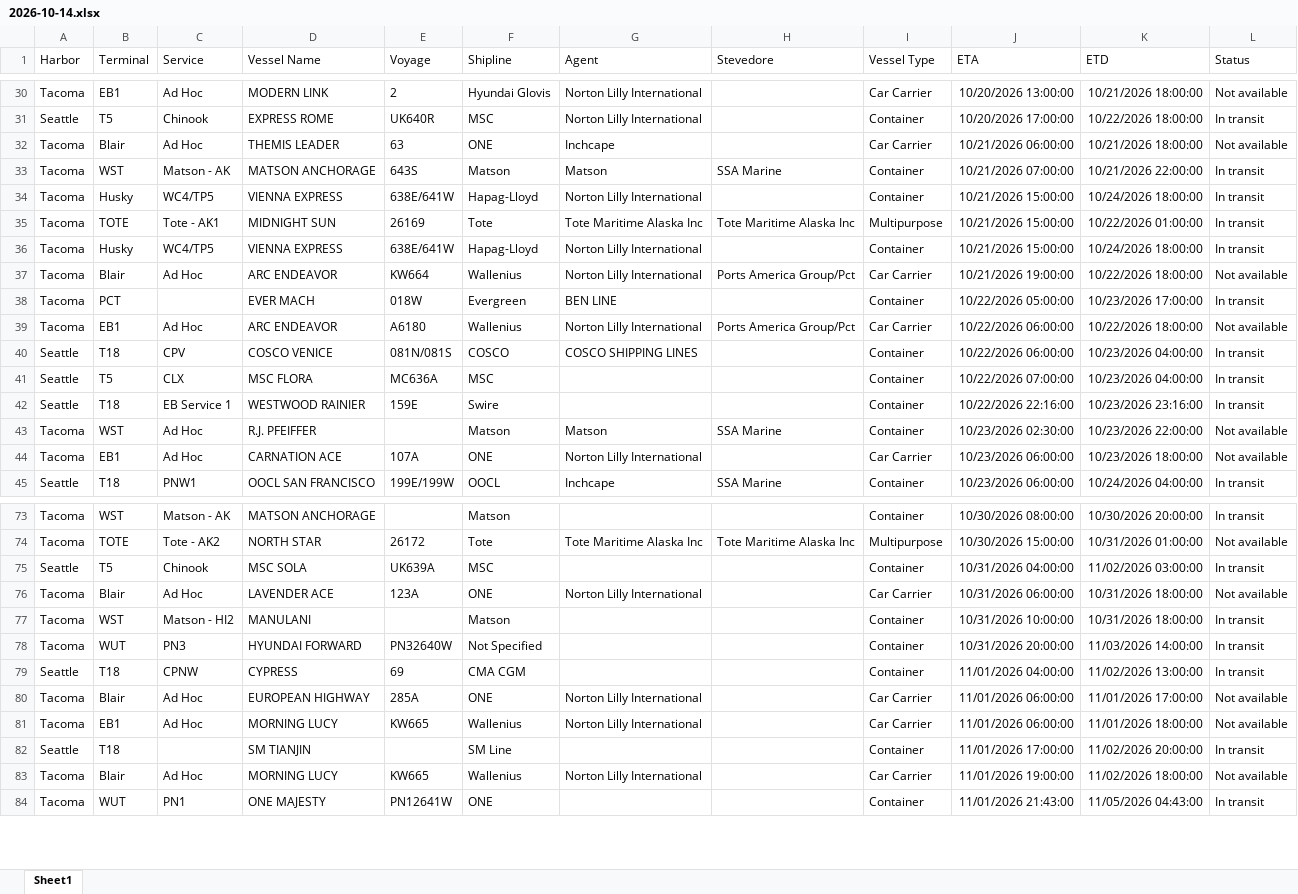
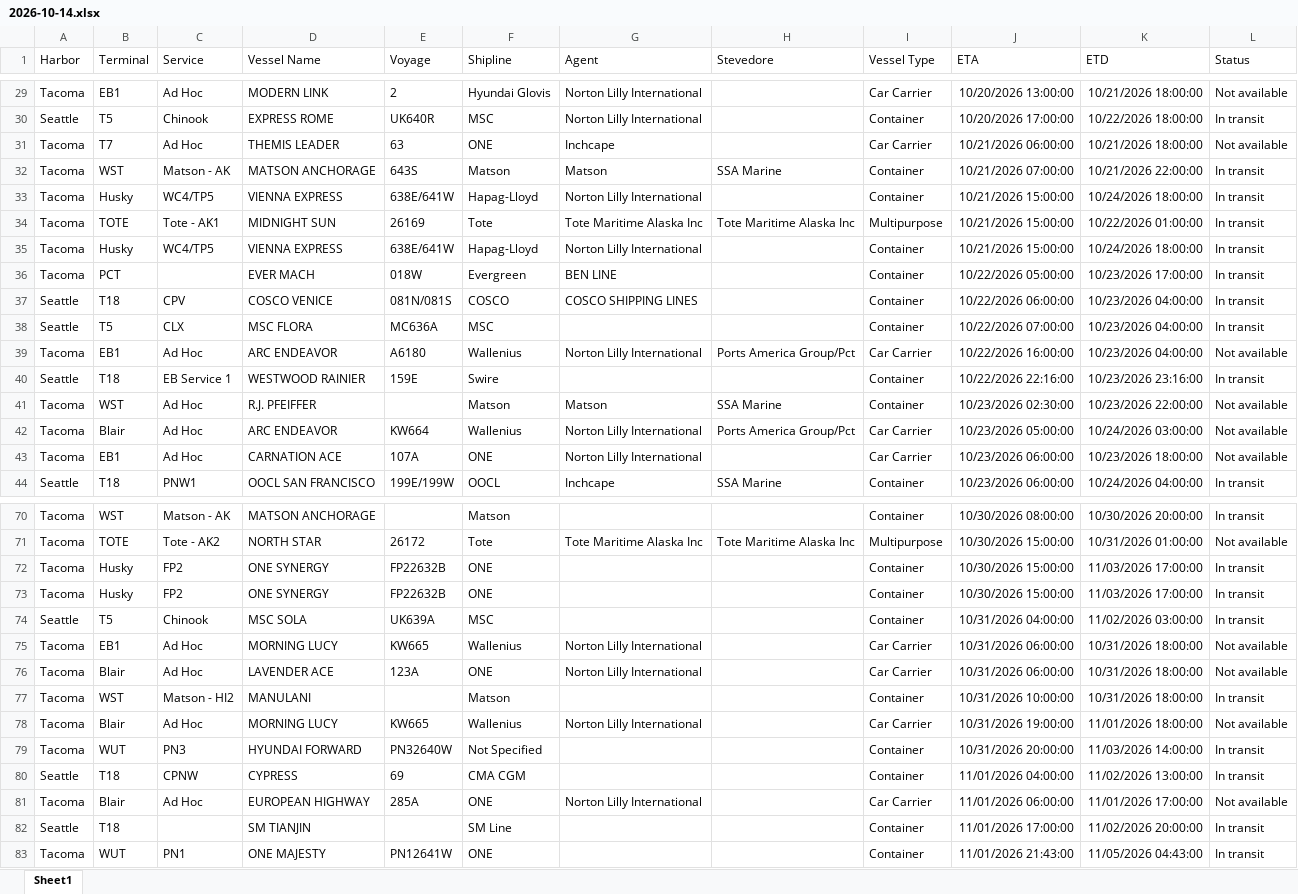
Before and after one commit to TheJoe1990/Ilwu, an Excel workbook: data/vessels/2026-10-14.xlsx, sheet Sheet1, drawn as a sheet; only a part is shown, gaps mark what is left out; values as stored, in another font and other column widths than the file's, no borders; table styles not drawn; removed rows and columns are numbered as before the commit, all else as after; the diff covers the shown part only; the diff names each change by its address in the sheet, - before the commit and + after, or states it on an @@ line.

```diff
--- a/data/vessels/2026-10-14.xlsx (sheet Sheet1)
+++ b/data/vessels/2026-10-14.xlsx (sheet Sheet1)
-B31 (Terminal): Blair
+B31 (Terminal): T7
-row 37: Tacoma | Blair | Ad Hoc | ARC ENDEAVOR | KW664 | Wallenius | Norton Lilly International | Ports America Group/Pct | Car Carrier | 10/21/2026 19:00:00 | 10/22/2026 18:00:00 | Not available
-row 39: Tacoma | EB1 | Ad Hoc | ARC ENDEAVOR | A6180 | Wallenius | Norton Lilly International | Ports America Group/Pct | Car Carrier | 10/22/2026 06:00:00 | 10/22/2026 18:00:00 | Not available
+row 39: Tacoma | EB1 | Ad Hoc | ARC ENDEAVOR | A6180 | Wallenius | Norton Lilly International | Ports America Group/Pct | Car Carrier | 10/22/2026 16:00:00 | 10/23/2026 04:00:00 | Not available
+row 42: Tacoma | Blair | Ad Hoc | ARC ENDEAVOR | KW664 | Wallenius | Norton Lilly International | Ports America Group/Pct | Car Carrier | 10/23/2026 05:00:00 | 10/24/2026 03:00:00 | Not available
+row 72: Tacoma | Husky | FP2 | ONE SYNERGY | FP22632B | ONE |  |  | Container | 10/30/2026 15:00:00 | 11/03/2026 17:00:00 | In transit
+row 73: Tacoma | Husky | FP2 | ONE SYNERGY | FP22632B | ONE |  |  | Container | 10/30/2026 15:00:00 | 11/03/2026 17:00:00 | In transit
+row 75: Tacoma | EB1 | Ad Hoc | MORNING LUCY | KW665 | Wallenius | Norton Lilly International |  | Car Carrier | 10/31/2026 06:00:00 | 10/31/2026 18:00:00 | Not available
+row 78: Tacoma | Blair | Ad Hoc | MORNING LUCY | KW665 | Wallenius | Norton Lilly International |  | Car Carrier | 10/31/2026 19:00:00 | 11/01/2026 18:00:00 | Not available
-row 81: Tacoma | EB1 | Ad Hoc | MORNING LUCY | KW665 | Wallenius | Norton Lilly International |  | Car Carrier | 11/01/2026 06:00:00 | 11/01/2026 18:00:00 | Not available
-row 83: Tacoma | Blair | Ad Hoc | MORNING LUCY | KW665 | Wallenius | Norton Lilly International |  | Car Carrier | 11/01/2026 19:00:00 | 11/02/2026 18:00:00 | Not available
```
Also changed, not shown: 6 added rows, 6 removed rows and 3 moved rows elsewhere in this sheet, 3 other files.
